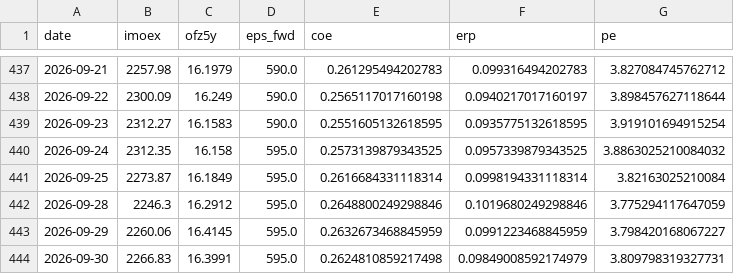
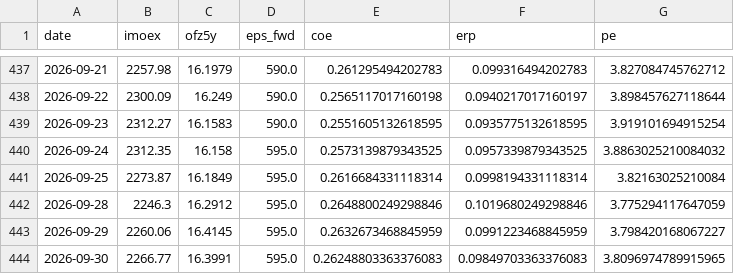
Before and after one commit to davidovaevgeshua-cloud/erp-dashboard, a CSV file: erp_daily.csv, drawn as a sheet; only a part is shown, gaps mark what is left out.

```diff
--- a/erp_daily.csv
+++ b/erp_daily.csv
@@ -443,2 +443,2 @@ date,imoex,ofz5y,eps_fwd,coe,erp,pe
 2026-09-29,2260.06,16.4145,595.0,0.2632673468845959,0.0991223468845959,3.798420168067227
-2026-09-30,2266.83,16.3991,595.0,0.2624810859217498,0.09849008592174979,3.809798319327731
+2026-09-30,2266.77,16.3991,595.0,0.26248803363376083,0.09849703363376083,3.8096974789915965
```
Also changed, not shown: erp_quarterly.csv, 2 other files.
